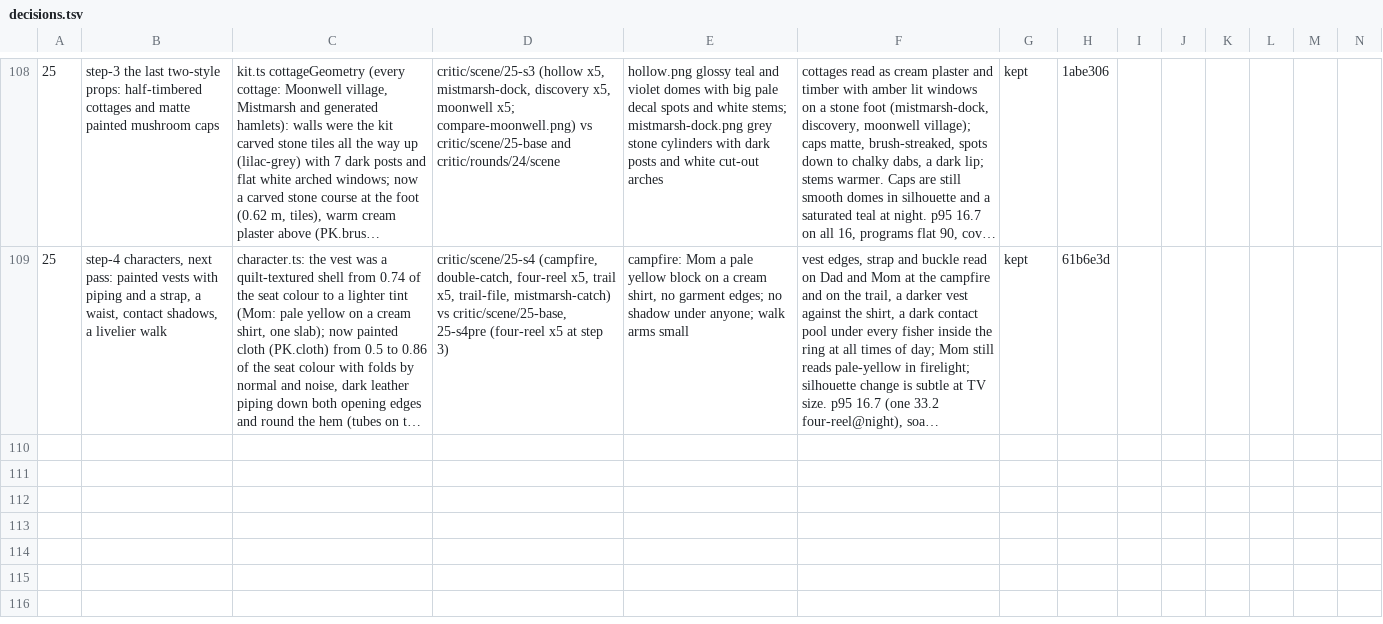
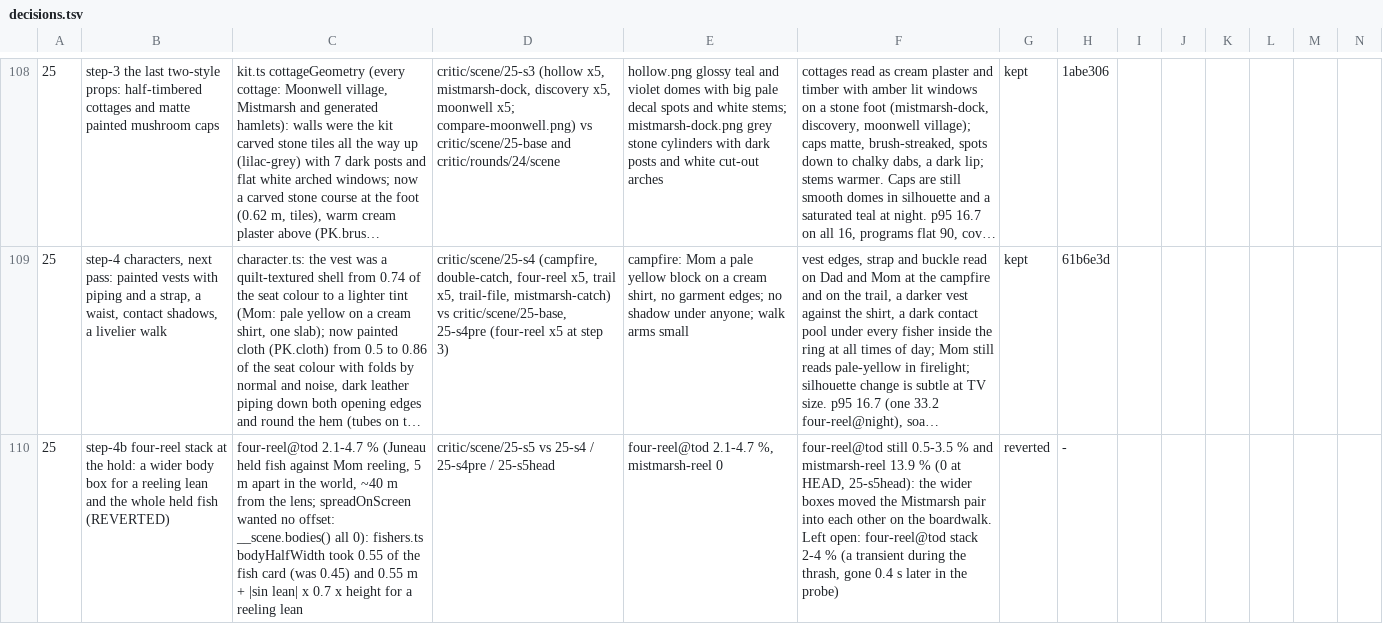
Before and after one commit to open-game-system/bobberbrook, a TSV file: critic/decisions.tsv, drawn as a sheet; only a part is shown, gaps mark what is left out; long unchanged cells end in …; rows hold the shown columns only; the diff names each change by its address in the sheet, - before the commit and + after, or states it on an @@ line.

```diff
--- a/critic/decisions.tsv
+++ b/critic/decisions.tsv
+row 110: 25 | step-4b four-reel stack at the hold: a wider body box for a reeling lean and the whole held fish (REVERTED) | four-reel@tod 2.1-4.7 % (Juneau held fish against Mom reeling, 5 m apart in the world, ~40 m from the lens; spreadOnScreen wanted no offset: __scene.bodies() all 0): fishers.ts bodyHalfWidth took 0.55 of the fish card (was 0.45) and 0.55 m + |sin lean| x 0.7 x height for a reeling lean | critic/scene/25-s5 vs 25-s4 / 25-s4pre / 25-s5head | four-reel@tod 2.1-4.7 %, mistmarsh-reel 0 | four-reel@tod still 0.5-3.5 % and mistmarsh-reel 13.9 % (0 at HEAD, 25-s5head): the wider boxes moved the Mistmarsh pair into each other on the boardwalk. Left open: four-reel@tod stack 2-4 % (a transient during the thrash, gone 0.4 s later in the probe) | reverted | -
```
Also changed, not shown: 3 other files.
